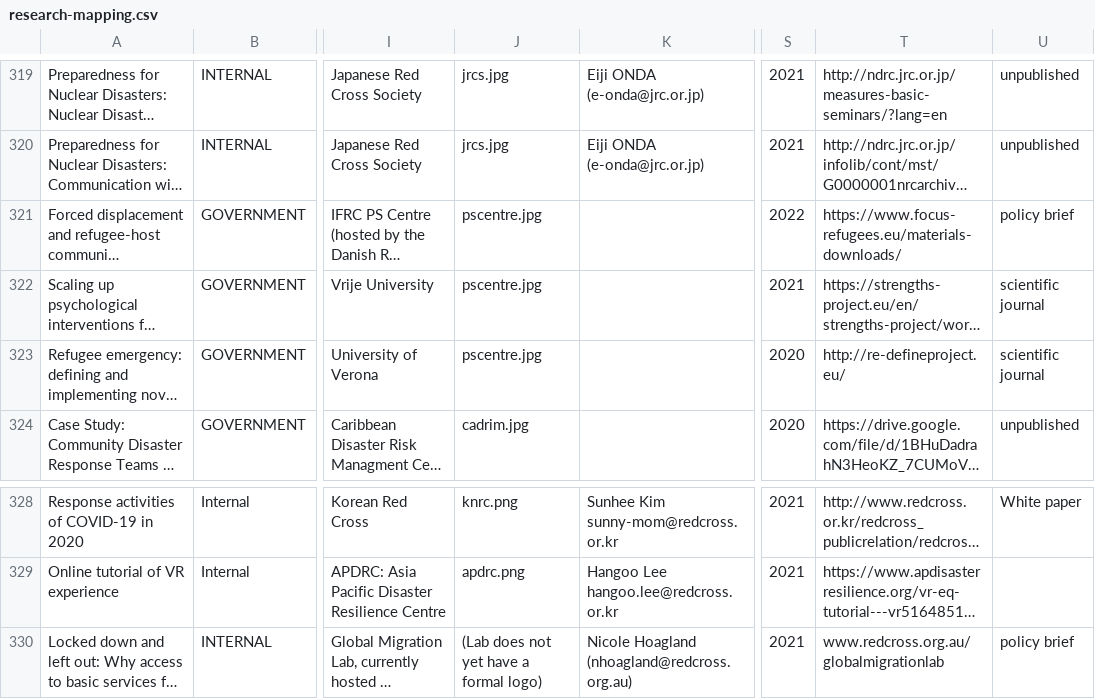
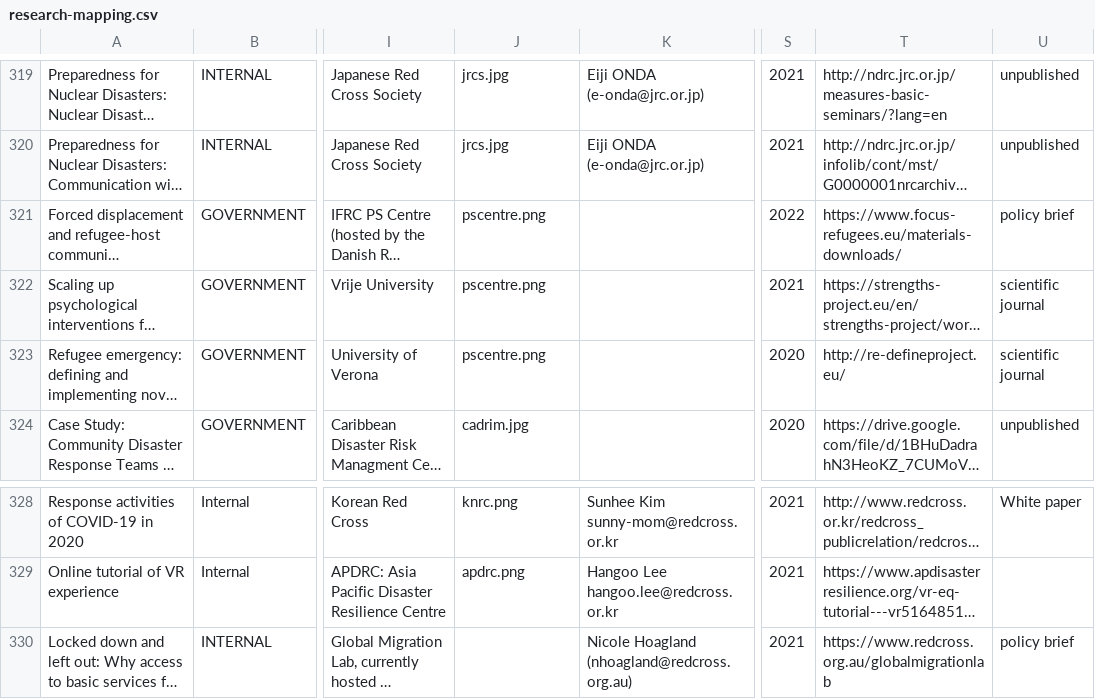
Before and after one commit to AmericanRedCross/google-sheets-workaround, a CSV file: research-mapping.csv, drawn as a sheet; only a part is shown, gaps mark what is left out; long unchanged cells end in …; the diff names each change by its address in the sheet, - before the commit and + after, or states it on an @@ line.

Commit message:
Deploy AmericanRedCross/google-sheets-workaround to github.com/AmericanRedCross/google-sheets-workaround.git:gh-pages

```diff
--- a/research-mapping.csv
+++ b/research-mapping.csv
-J321:J323: pscentre.jpg
+J321:J323: pscentre.png
-J330: (Lab does not yet have a formal logo)
+J330: (empty)
-T330: www.redcross.org.au/globalmigrationlab
+T330: https://www.redcross.org.au/globalmigrationlab
```
